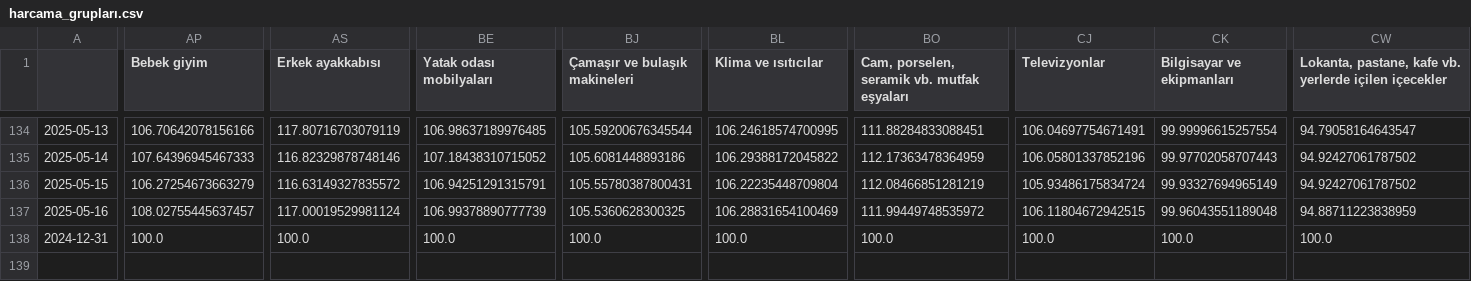
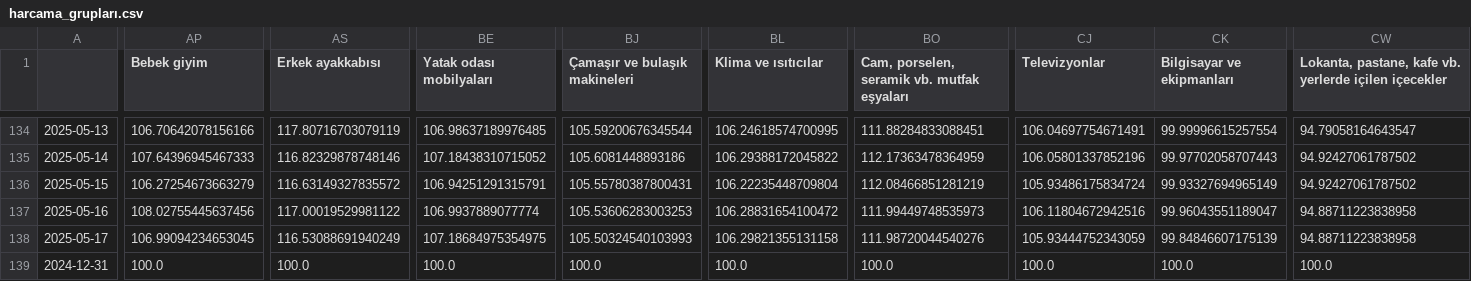
Before and after one commit to kaboya19/web-tufe-streamlit, a CSV file: harcama_grupları.csv, drawn as a sheet; only a part is shown, gaps mark what is left out; rows hold the shown columns only; the diff covers the shown part only; the diff names each change by its address in the sheet, - before the commit and + after, or states it on an @@ line.

```diff
--- a/harcama_grupları.csv
+++ b/harcama_grupları.csv
-AP137 (Bebek giyim): 108.02755445637457
+AP137 (Bebek giyim): 108.02755445637456
-AS137 (Erkek ayakkabısı): 117.00019529981124
+AS137 (Erkek ayakkabısı): 117.00019529981122
-BE137 (Yatak odası mobilyaları): 106.99378890777739
+BE137 (Yatak odası mobilyaları): 106.9937889077774
-BJ137 (Çamaşır ve bulaşık makineleri): 105.5360628300325
+BJ137 (Çamaşır ve bulaşık makineleri): 105.53606283003253
-BL137 (Klima ve ısıtıcılar): 106.28831654100469
+BL137 (Klima ve ısıtıcılar): 106.28831654100472
-BO137: 111.99449748535972
+BO137: 111.99449748535973
-CJ137 (Televizyonlar): 106.11804672942515
+CJ137 (Televizyonlar): 106.11804672942516
-CK137 (Bilgisayar ve ekipmanları): 99.96043551189048
+CK137 (Bilgisayar ve ekipmanları): 99.96043551189047
-CW137: 94.88711223838959
+CW137: 94.88711223838958
+row 138: 2025-05-17 | 106.99094234653045 | 116.53088691940249 | 107.18684975354975 | 105.50324540103993 | 106.29821355131158 | 111.98720044540276 | 105.93444752343059 | 99.84846607175139 | 94.88711223838958
```
Also changed, not shown: 1 edited cell elsewhere in this file, anagruplar.csv, gruplar.csv, 12 other files.
